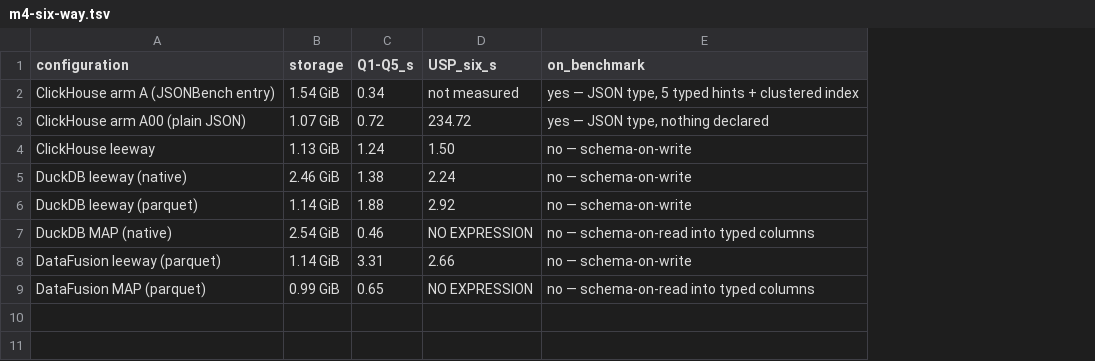
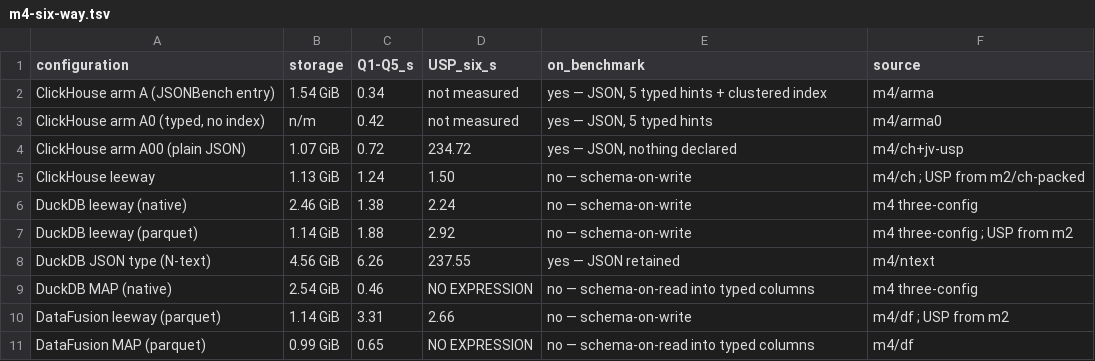
Before and after one commit to stergiotis/boxer, a TSV file: doc/trials/leeway-second-substrate/runs/2026-08-07-m4/m4-six-way.tsv, drawn as a sheet; addresses are those after the commit; the diff names each change by its address in the sheet, - before the commit and + after, or states it on an @@ line.

```diff
--- a/doc/trials/leeway-second-substrate/runs/2026-08-07-m4/m4-six-way.tsv
+++ b/doc/trials/leeway-second-substrate/runs/2026-08-07-m4/m4-six-way.tsv
+column F (source), row 2: m4/arma; rows 4-7: m4/ch+jv-usp | m4/ch ; USP from m2/ch-packed | m4 three-config | m4 three-config ; USP from m2; rows 9-11: m4 three-config | m4/df ; USP from m2 | m4/df
-E2 (on_benchmark): yes — JSON type, 5 typed…
+E2 (on_benchmark): yes — JSON, 5 typed…
+row 3: ClickHouse arm A0 (typed, no index) | n/m | 0.42 | not measured | yes — JSON, 5 typed hints | m4/arma0
-E4 (on_benchmark): yes — JSON type, nothing declared
+E4 (on_benchmark): yes — JSON, nothing declared
+row 8: DuckDB JSON type (N-text) | 4.56 GiB | 6.26 | 237.55 | yes — JSON retained | m4/ntext
```
Also changed, not shown: 1 other file.
